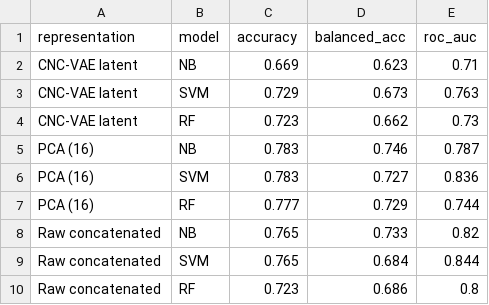
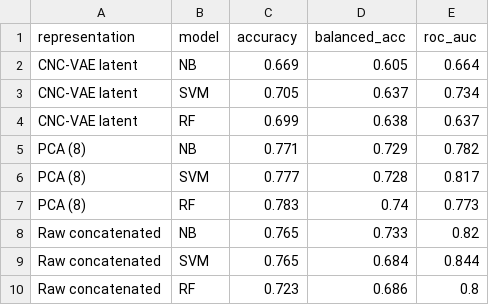
Before and after one commit to Brayan695/RNAseq-AMD, a CSV file: CNC-VAE/comparison/comparison_table.csv, drawn as a sheet.

```diff
--- a/CNC-VAE/comparison/comparison_table.csv
+++ b/CNC-VAE/comparison/comparison_table.csv
@@ -1,8 +1,8 @@
 representation,model,accuracy,balanced_acc,roc_auc
-CNC-VAE latent,NB,0.669,0.623,0.71
-CNC-VAE latent,SVM,0.729,0.673,0.763
-CNC-VAE latent,RF,0.723,0.662,0.73
-PCA (16),NB,0.783,0.746,0.787
-PCA (16),SVM,0.783,0.727,0.836
-PCA (16),RF,0.777,0.729,0.744
+CNC-VAE latent,NB,0.669,0.605,0.664
+CNC-VAE latent,SVM,0.705,0.637,0.734
+CNC-VAE latent,RF,0.699,0.638,0.637
+PCA (8),NB,0.771,0.729,0.782
+PCA (8),SVM,0.777,0.728,0.817
+PCA (8),RF,0.783,0.74,0.773
 Raw concatenated,NB,0.765,0.733,0.82
```
Also changed, not shown: 35 other files.
